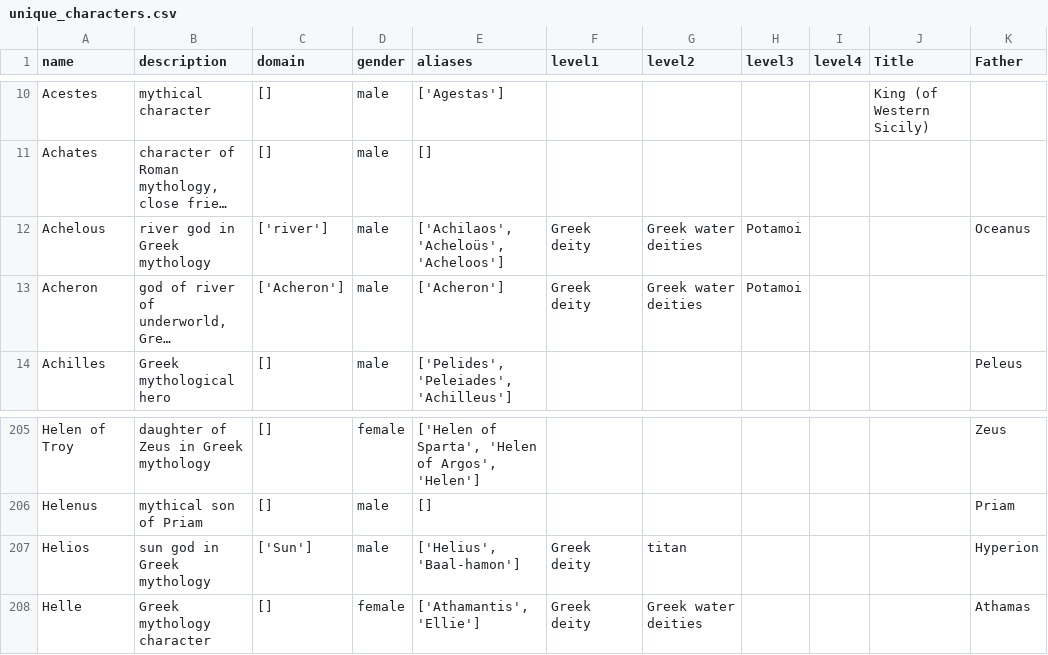
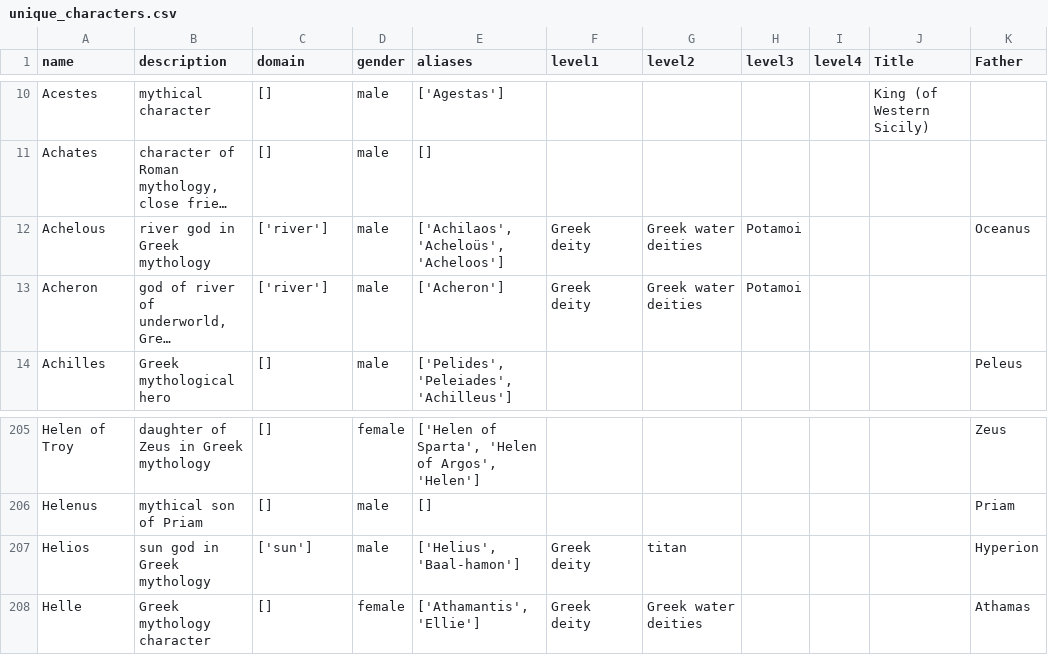
Before and after one commit to Matryoskas/greek-gods-relationships, a CSV file: datasets/unique_characters.csv, drawn as a sheet; only a part is shown, gaps mark what is left out; long unchanged cells end in …; the diff names each change by its address in the sheet, - before the commit and + after, or states it on an @@ line.

Commit message:
feat(butterfly_chart): add domain grouping, and domain and gender pre-processing

```diff
--- a/datasets/unique_characters.csv
+++ b/datasets/unique_characters.csv
-C13 (domain): ['Acheron']
+C13 (domain): ['river']
-C207 (domain): ['Sun']
+C207 (domain): ['sun']
```
Also changed, not shown: 6 other files.
